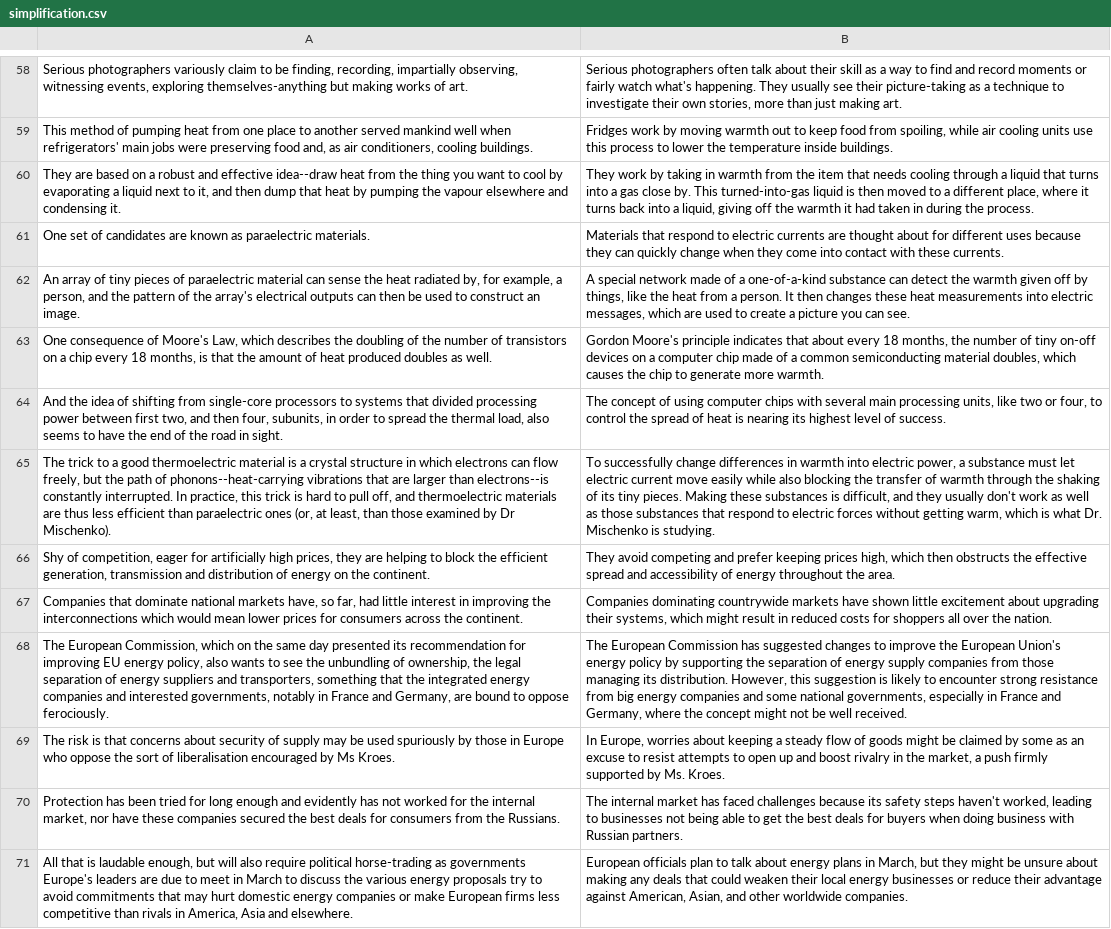
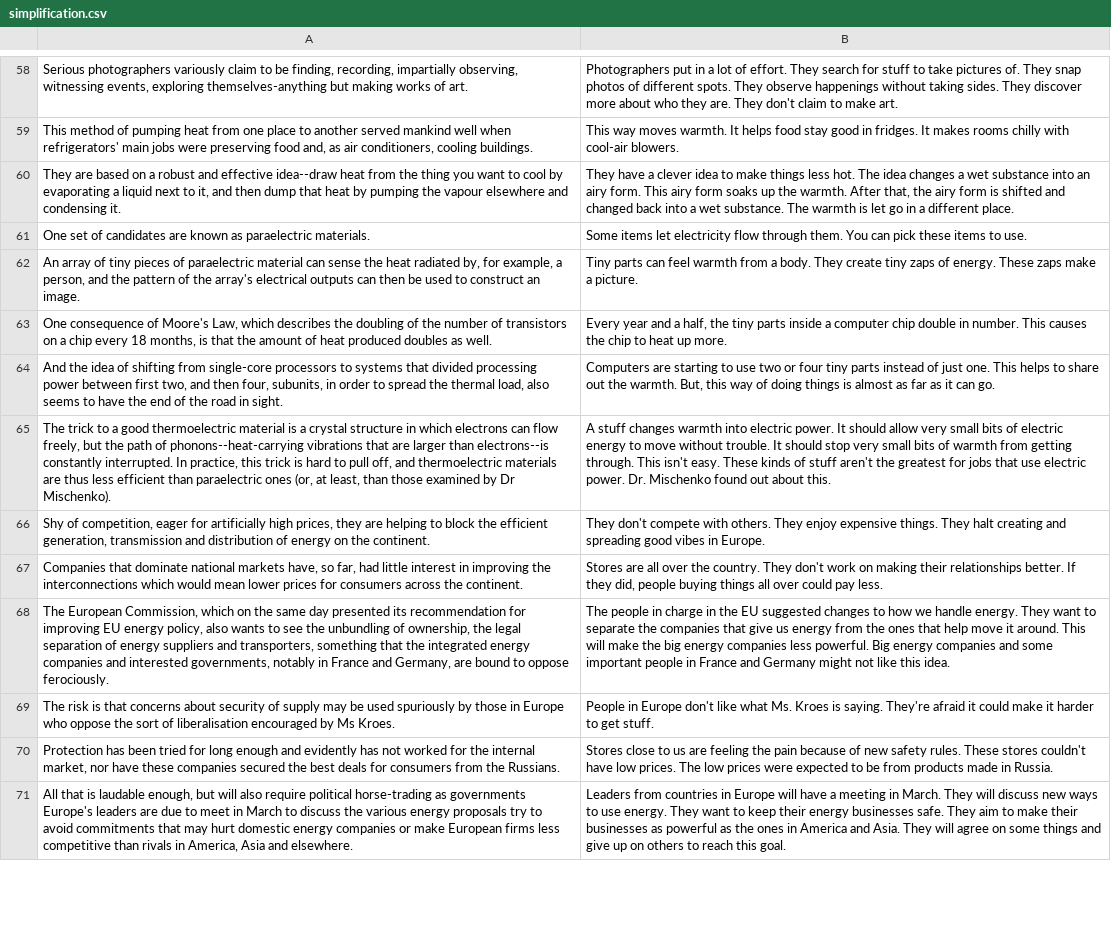
Before and after one commit to ece1786-2023/SimpliText, a CSV file: output data/simplification.csv, drawn as a sheet; only a part is shown, gaps mark what is left out; the diff covers the shown part only; the diff names each change by its address in the sheet, - before the commit and + after, or states it on an @@ line.

```diff
--- a/output data/simplification.csv
+++ b/output data/simplification.csv
-B58: Serious photographers often talk about their skill as a way to find and record moments or fairly watch what's happening. They usually see their picture-taking as a technique to investigate their own stories, more than just making art.
+B58: Photographers put in a lot of effort. They search for stuff to take pictures of. They snap photos of different spots. They observe happenings without taking sides. They discover more about who they are. They don't claim to make art.
-B59: Fridges work by moving warmth out to keep food from spoiling, while air cooling units use this process to lower the temperature inside buildings.
+B59: This way moves warmth. It helps food stay good in fridges. It makes rooms chilly with cool-air blowers.
-B60: They work by taking in warmth from the item that needs cooling through a liquid that turns into a gas close by. This turned-into-gas liquid is then moved to a different place, where it turns back into a liquid, giving off the warmth it had taken in during the process.
+B60: They have a clever idea to make things less hot. The idea changes a wet substance into an airy form. This airy form soaks up the warmth. After that, the airy form is shifted and changed back into a wet substance. The warmth is let go in a different place.
-B61: Materials that respond to electric currents are thought about for different uses because they can quickly change when they come into contact with these currents.
+B61: Some items let electricity flow through them. You can pick these items to use.
-B62: A special network made of a one-of-a-kind substance can detect the warmth given off by things, like the heat from a person. It then changes these heat measurements into electric messages, which are used to create a picture you can see.
+B62: Tiny parts can feel warmth from a body. They create tiny zaps of energy. These zaps make a picture.
-B63: Gordon Moore's principle indicates that about every 18 months, the number of tiny on-off devices on a computer chip made of a common semiconducting material doubles, which causes the chip to generate more warmth.
+B63: Every year and a half, the tiny parts inside a computer chip double in number. This causes the chip to heat up more.
-B64: The concept of using computer chips with several main processing units, like two or four, to control the spread of heat is nearing its highest level of success.
+B64: Computers are starting to use two or four tiny parts instead of just one. This helps to share out the warmth. But, this way of doing things is almost as far as it can go.
-B65: To successfully change differences in warmth into electric power, a substance must let electric current move easily while also blocking the transfer of warmth through the shaking of its tiny pieces. Making these substances is difficult, and they usually don't work as well as those substances that respond to electric forces without getting warm, which is what Dr. Mischenko is studying.
+B65: A stuff changes warmth into electric power. It should allow very small bits of electric energy to move without trouble. It should stop very small bits of warmth from getting through. This isn't easy. These kinds of stuff aren't the greatest for jobs that use electric power. Dr. Mischenko found out about this.
-B66: They avoid competing and prefer keeping prices high, which then obstructs the effective spread and accessibility of energy throughout the area.
+B66: They don't compete with others. They enjoy expensive things. They halt creating and spreading good vibes in Europe.
-B67: Companies dominating countrywide markets have shown little excitement about upgrading their systems, which might result in reduced costs for shoppers all over the nation.
+B67: Stores are all over the country. They don't work on making their relationships better. If they did, people buying things all over could pay less.
-B68: The European Commission has suggested changes to improve the European Union's energy policy by supporting the separation of energy supply companies from those managing its distribution. However, this suggestion is likely to encounter strong resistance from big energy companies and some national governments, especially in France and Germany, where the concept might not be well received.
+B68: The people in charge in the EU suggested changes to how we handle energy. They want to separate the companies that give us energy from the ones that help move it around. This will make the big energy companies less powerful. Big energy companies and some important people in France and Germany might not like this idea.
-B69: In Europe, worries about keeping a steady flow of goods might be claimed by some as an excuse to resist attempts to open up and boost rivalry in the market, a push firmly supported by Ms. Kroes.
+B69: People in Europe don't like what Ms. Kroes is saying. They're afraid it could make it harder to get stuff.
-B70: The internal market has faced challenges because its safety steps haven't worked, leading to businesses not being able to get the best deals for buyers when doing business with Russian partners.
+B70: Stores close to us are feeling the pain because of new safety rules. These stores couldn't have low prices. The low prices were expected to be from products made in Russia.
-B71: European officials plan to talk about energy plans in March, but they might be unsure about making any deals that could weaken their local energy businesses or reduce their advantage against American, Asian, and other worldwide companies.
+B71: Leaders from countries in Europe will have a meeting in March. They will discuss new ways to use energy. They want to keep their energy businesses safe. They aim to make their businesses as powerful as the ones in America and Asia. They will agree on some things and give up on others to reach this goal.
```
Also changed, not shown: 85 edited cells elsewhere in this file.
